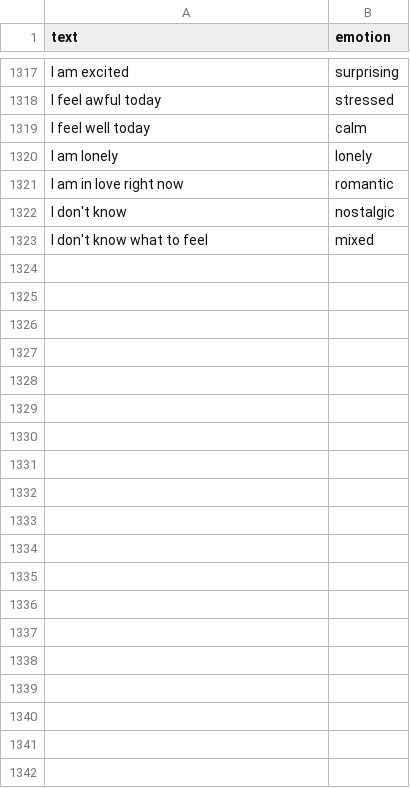
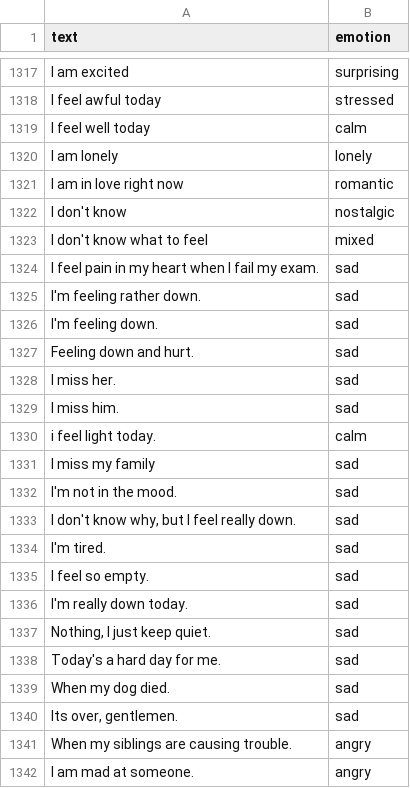
Before and after one commit to John-Vincent-Urie/Emotune, a CSV file: dataset/emotune_combined.csv, drawn as a sheet; only a part is shown, gaps mark what is left out; the diff covers the shown part only.

```diff
--- a/dataset/emotune_combined.csv
+++ b/dataset/emotune_combined.csv
@@ -1323 +1323,20 @@ I don't know,nostalgic
 I don't know what to feel,mixed
+I feel pain in my heart when I fail my exam.,sad
+I'm feeling rather down.,sad
+I'm feeling down.,sad
+Feeling down and hurt.,sad
+I miss her.,sad
+I miss him.,sad
+i feel light today.,calm
+I miss my family,sad
+I'm not in the mood.,sad
+"I don't know why, but I feel really down.",sad
+I'm tired.,sad
+I feel so empty.,sad
+I'm really down today.,sad
+"Nothing, I just keep quiet.",sad
+Today's a hard day for me.,sad
+When my dog died.,sad
+"Its over, gentlemen.",sad
+When my siblings are causing trouble.,angry
+I am mad at someone.,angry
```
Also changed, not shown: 45 added rows elsewhere in this file, 3 other files.
